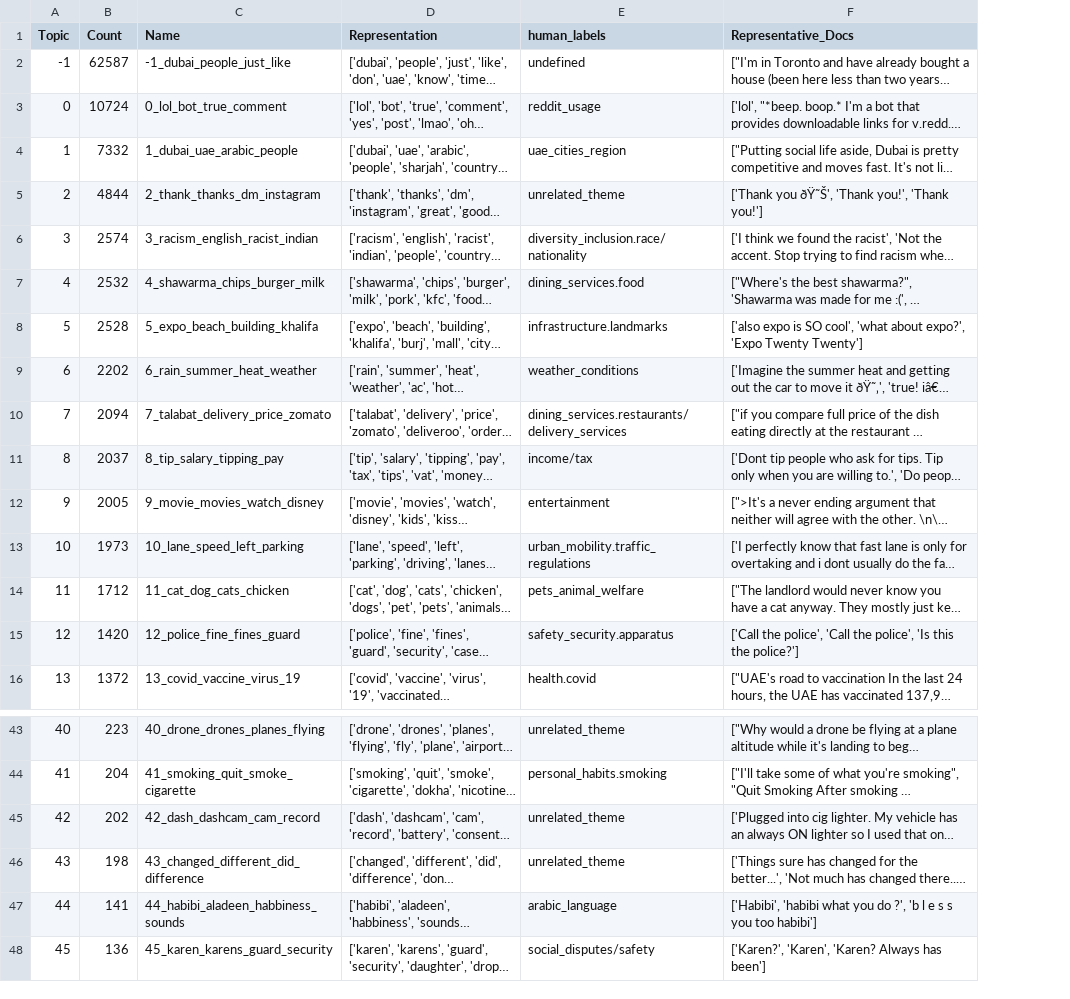
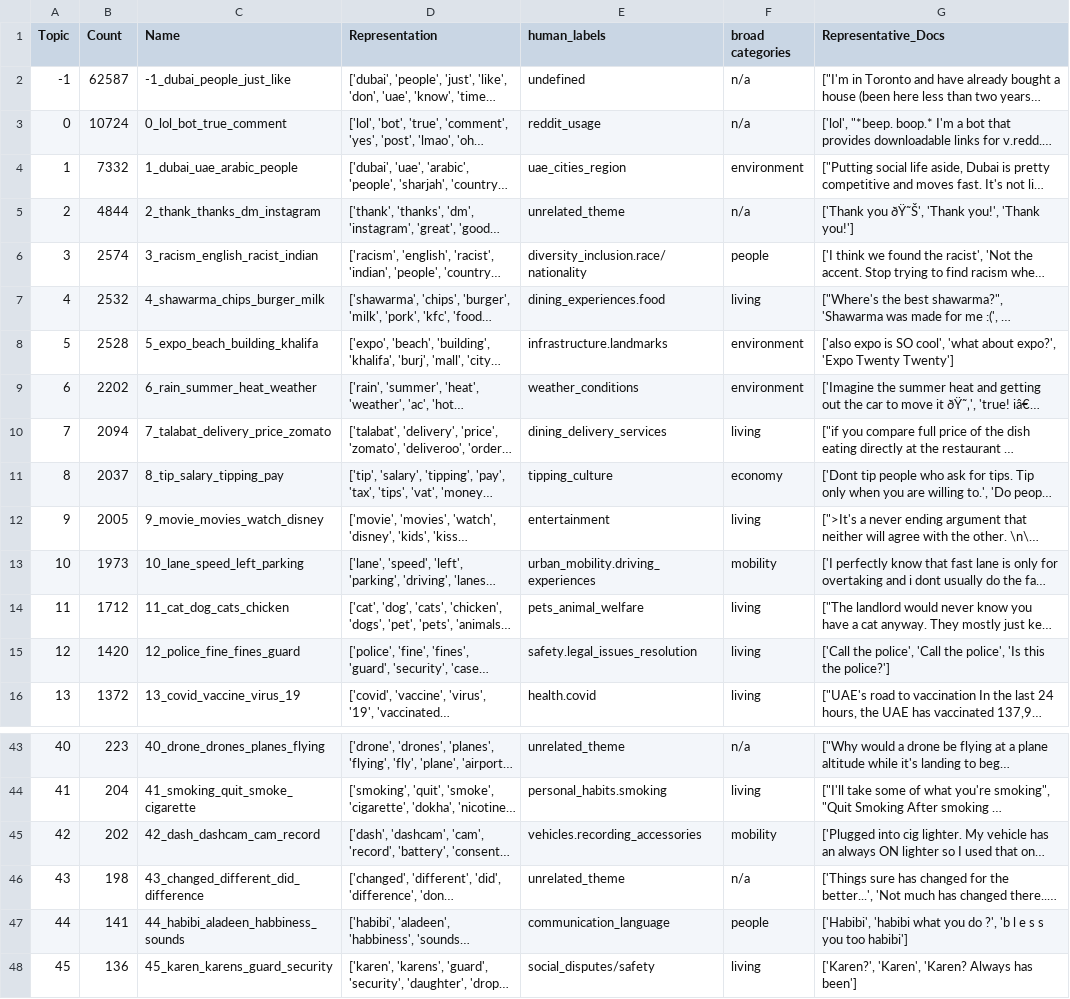
Before and after one commit to luisanomayo/MSc_Thesis_NLP_topic_modelling, a CSV file: bert_model_data/bert_default_raw_text_topics_term_labelled.csv, drawn as a sheet; only a part is shown, gaps mark what is left out; long unchanged cells end in …; the diff covers the shown part only; the diff names each change by its address in the sheet, - before the commit and + after, or states it on an @@ line.

Commit message:
Update bert_default_raw_text_topics_term_labelled.csv

```diff
--- a/bert_model_data/bert_default_raw_text_topics_term_labelled.csv
+++ b/bert_model_data/bert_default_raw_text_topics_term_labelled.csv
+column F (broad categories), rows 2-16: n/a | n/a | environment | n/a | people | living | environment | environment | living | economy | living | mobility | living | living | living; rows 43-48: n/a | living | mobility | n/a | people | living
-E7 (human_labels): dining_services.food
+E7 (human_labels): dining_experiences.food
-E10 (human_labels): dining_services.restaurants/delivery_services
+E10 (human_labels): dining_delivery_services
-E11 (human_labels): income/tax
+E11 (human_labels): tipping_culture
-E13 (human_labels): urban_mobility.traffic_regulations
+E13 (human_labels): urban_mobility.driving_experiences
-E15 (human_labels): safety_security.apparatus
+E15 (human_labels): safety.legal_issues_resolution
-E45 (human_labels): unrelated_theme
+E45 (human_labels): vehicles.recording_accessories
-E47 (human_labels): arabic_language
+E47 (human_labels): communication_language
```
Also changed, not shown: 4 edited cells elsewhere in this file.
